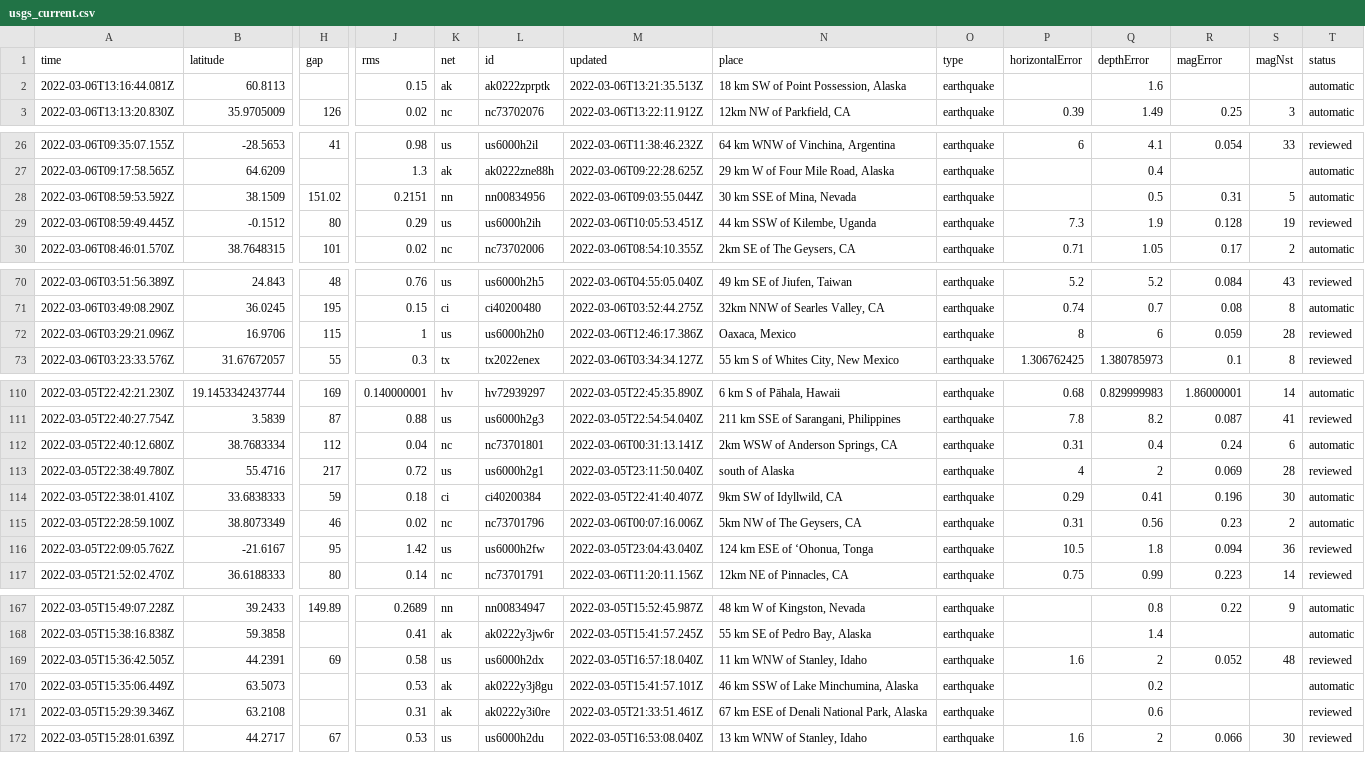
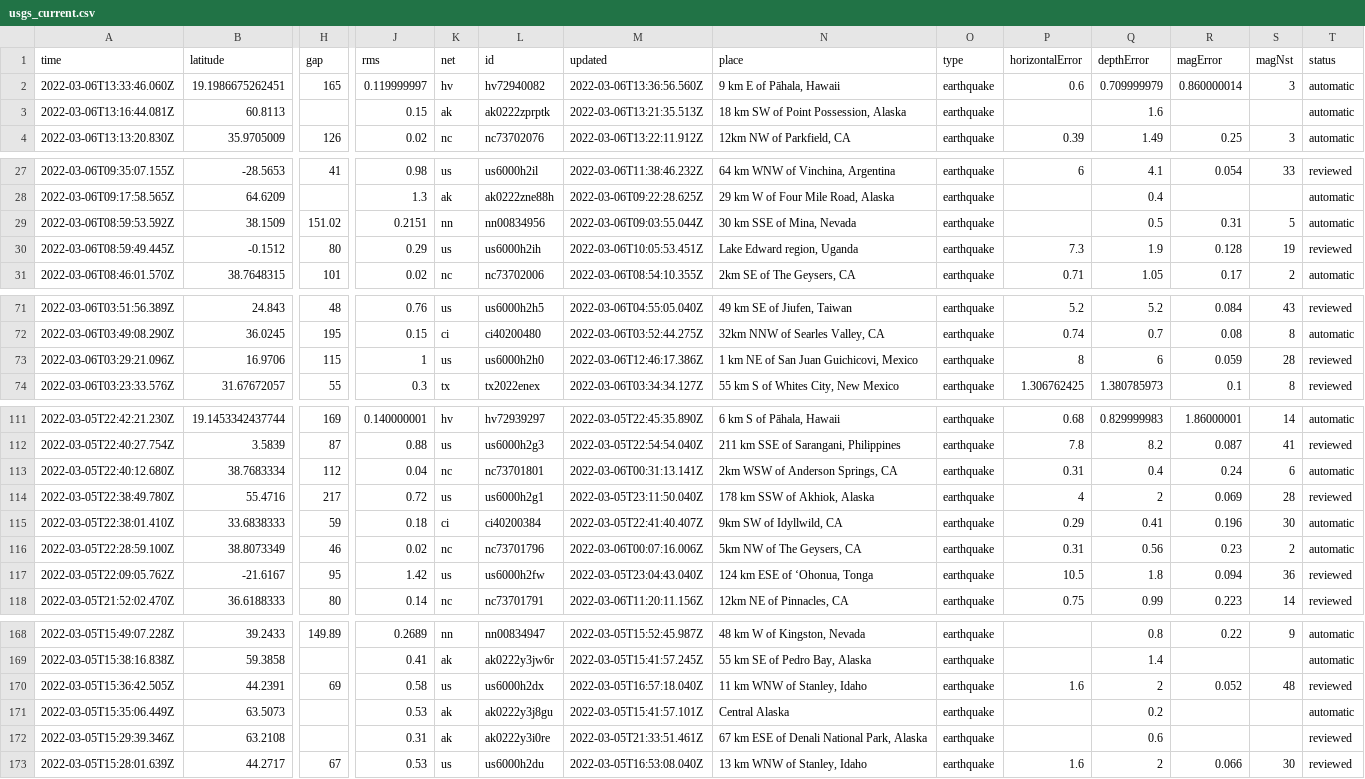
Before and after one commit to johnstont05/nicar22-github-actions, a CSV file: usgs_current.csv, drawn as a sheet; only a part is shown, gaps mark what is left out; addresses are those after the commit; rows hold the shown columns only; the diff names each change by its address in the sheet, - before the commit and + after, or states it on an @@ line.

```diff
--- a/usgs_current.csv
+++ b/usgs_current.csv
+row 2: 2022-03-06T13:33:46.060Z | 19.1986675262451 | 165 | 0.119999997 | hv | hv72940082 | 2022-03-06T13:36:56.560Z | 9 km E of Pāhala, Hawaii | earthquake | 0.6 | 0.709999979 | 0.860000014 | 3 | automatic
-N30 (place): 44 km SSW of Kilembe, Uganda
+N30 (place): Lake Edward region, Uganda
-N73 (place): Oaxaca, Mexico
+N73 (place): 1 km NE of San Juan Guichicovi, Mexico
-N114 (place): south of Alaska
+N114 (place): 178 km SSW of Akhiok, Alaska
-N171 (place): 46 km SSW of Lake Minchumina, Alaska
+N171 (place): Central Alaska
```
Also changed, not shown: usgs_main.csv.
